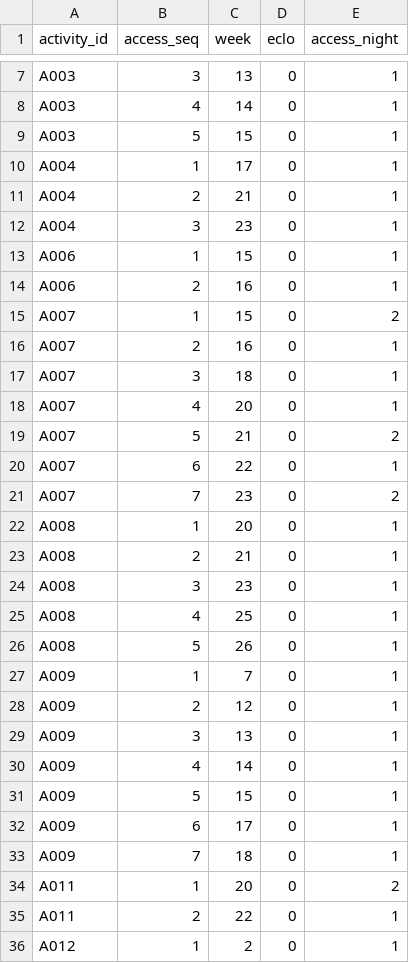
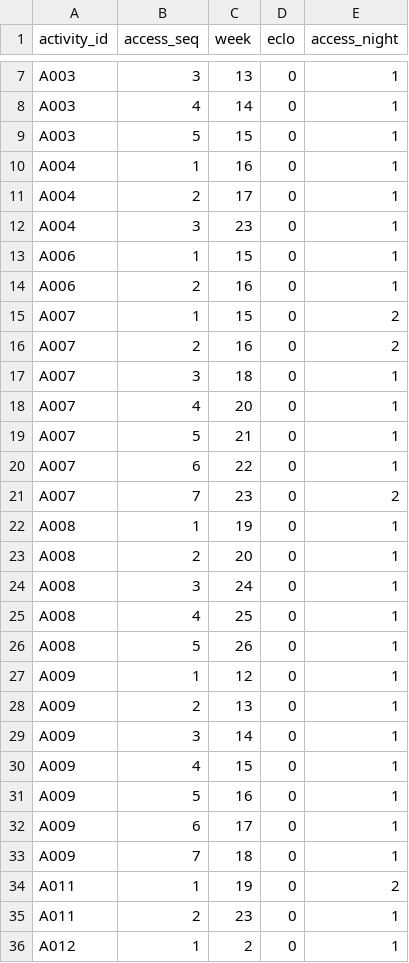
Before and after one commit to driftsprits-stack/chocobofix, a CSV file: out/public/C/SCHEDULE_ACCESS.csv, drawn as a sheet; only a part is shown, gaps mark what is left out; the diff covers the shown part only.

```diff
--- a/out/public/C/SCHEDULE_ACCESS.csv
+++ b/out/public/C/SCHEDULE_ACCESS.csv
@@ -9,4 +9,4 @@ A003,4,14,0,1
 A003,5,15,0,1
-A004,1,17,0,1
-A004,2,21,0,1
+A004,1,16,0,1
+A004,2,17,0,1
 A004,3,23,0,1
@@ -15,22 +15,22 @@ A006,2,16,0,1
 A007,1,15,0,2
-A007,2,16,0,1
+A007,2,16,0,2
 A007,3,18,0,1
 A007,4,20,0,1
-A007,5,21,0,2
+A007,5,21,0,1
 A007,6,22,0,1
 A007,7,23,0,2
-A008,1,20,0,1
-A008,2,21,0,1
-A008,3,23,0,1
+A008,1,19,0,1
+A008,2,20,0,1
+A008,3,24,0,1
 A008,4,25,0,1
 A008,5,26,0,1
-A009,1,7,0,1
-A009,2,12,0,1
-A009,3,13,0,1
-A009,4,14,0,1
-A009,5,15,0,1
+A009,1,12,0,1
+A009,2,13,0,1
+A009,3,14,0,1
+A009,4,15,0,1
+A009,5,16,0,1
 A009,6,17,0,1
 A009,7,18,0,1
-A011,1,20,0,2
-A011,2,22,0,1
+A011,1,19,0,2
+A011,2,23,0,1
 A012,1,2,0,1
```
Also changed, not shown: 65 edited cells elsewhere in this file, out/public/C/SCHEDULE_OCCUPANCY.csv, 2 other files.
